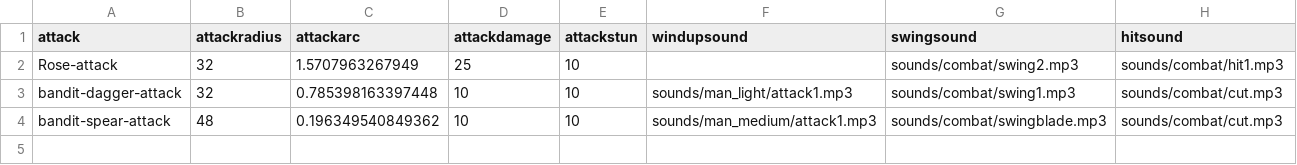
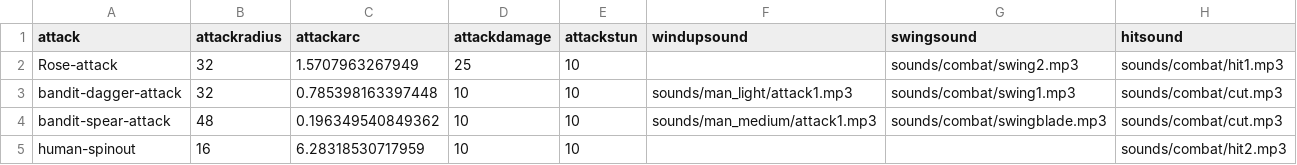
Before and after one commit to IoriBranford/dragontail, a CSV file: data/jam_attacks.csv, drawn as a sheet.

```diff
--- a/data/jam_attacks.csv
+++ b/data/jam_attacks.csv
@@ -4 +4,2 @@ bandit-dagger-attack,32,0.785398163397448,10,10,sounds/man_light/attack1.mp3,sou
 bandit-spear-attack,48,0.196349540849362,10,10,sounds/man_medium/attack1.mp3,sounds/combat/swingblade.mp3,sounds/combat/cut.mp3
+human-spinout,16,6.28318530717959,10,10,,,sounds/combat/hit2.mp3
```
Also changed, not shown: 2 other files.
